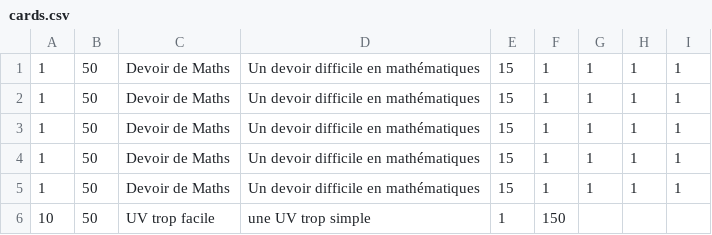
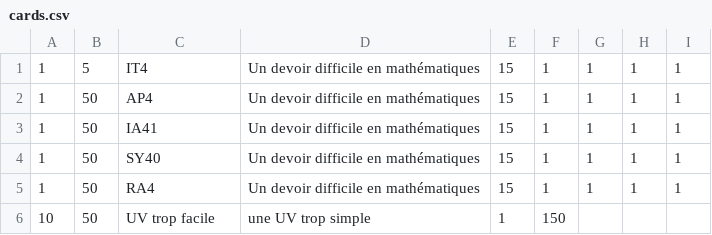
Before and after one commit to hugoallaine/AP4B_Project, a CSV file: cards.csv, drawn as a sheet.

```diff
--- a/cards.csv
+++ b/cards.csv
@@ -1,6 +1,6 @@
-1;50;Devoir de Maths;Un devoir difficile en mathématiques;15;1;1;1;1
-1;50;Devoir de Maths;Un devoir difficile en mathématiques;15;1;1;1;1
-1;50;Devoir de Maths;Un devoir difficile en mathématiques;15;1;1;1;1
-1;50;Devoir de Maths;Un devoir difficile en mathématiques;15;1;1;1;1
-1;50;Devoir de Maths;Un devoir difficile en mathématiques;15;1;1;1;1
+1;5;IT4;Un devoir difficile en mathématiques;15;1;1;1;1
+1;50;AP4;Un devoir difficile en mathématiques;15;1;1;1;1
+1;50;IA41;Un devoir difficile en mathématiques;15;1;1;1;1
+1;50;SY40;Un devoir difficile en mathématiques;15;1;1;1;1
+1;50;RA4;Un devoir difficile en mathématiques;15;1;1;1;1
 10;50;UV trop facile;une UV trop simple;1;150
```
Also changed, not shown: 1 other file.
